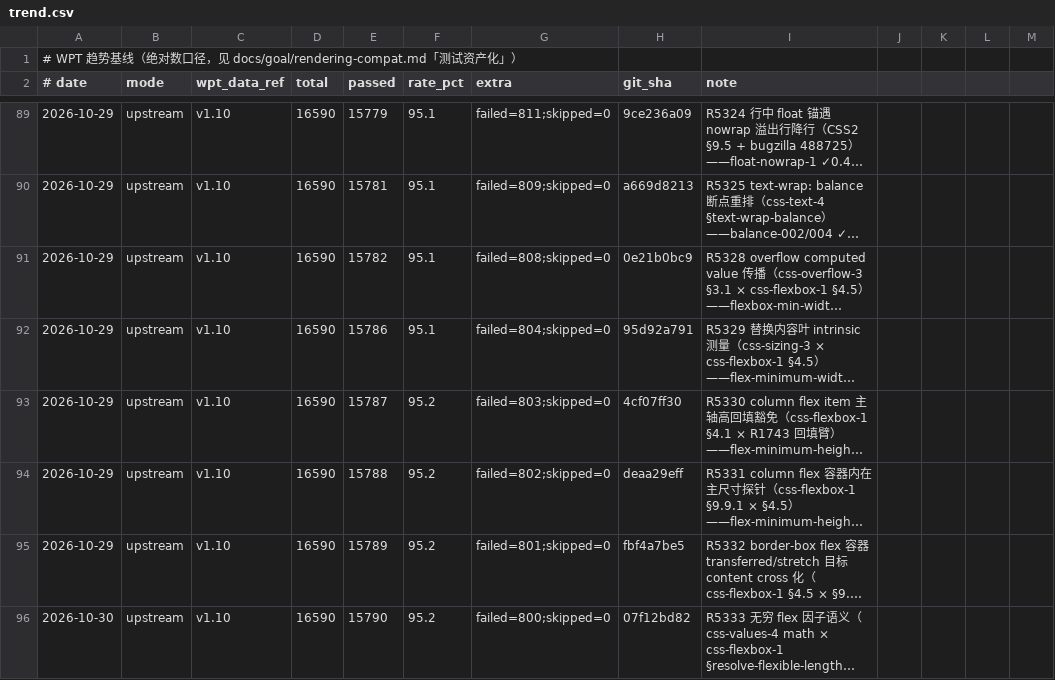
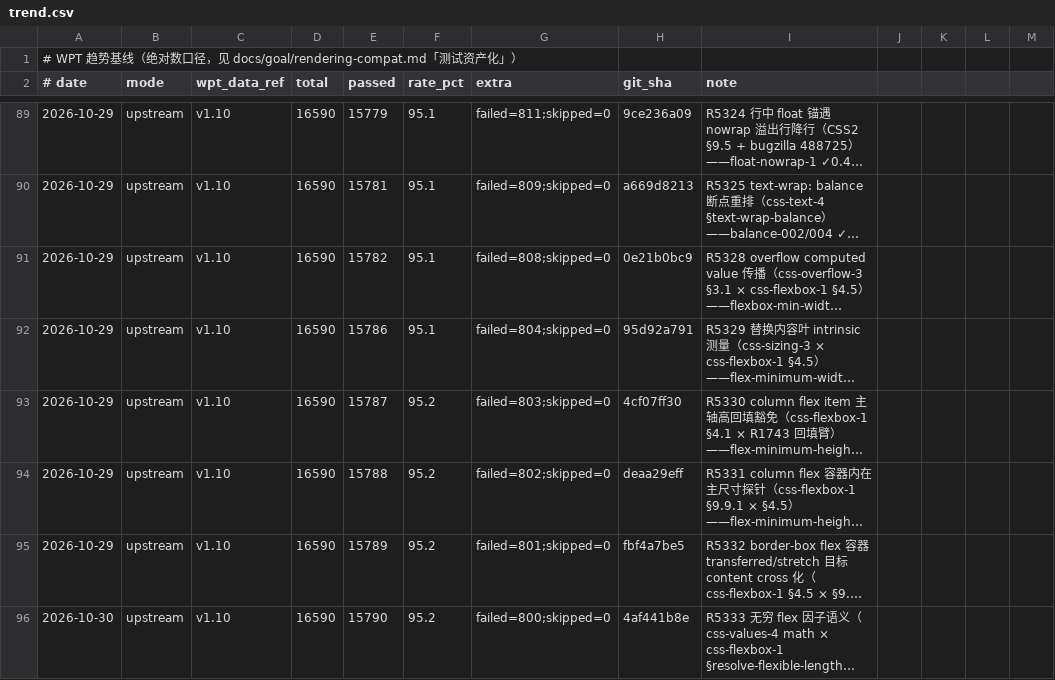
Before and after one commit to leizongmin/ZeroWeb, a CSV file: docs/goal/rendering-compat/evidence/wpt-trends/trend.csv, drawn as a sheet; only a part is shown, gaps mark what is left out; long unchanged cells end in …; the diff names each change by its address in the sheet, - before the commit and + after, or states it on an @@ line.

```diff
--- a/docs/goal/rendering-compat/evidence/wpt-trends/trend.csv
+++ b/docs/goal/rendering-compat/evidence/wpt-trends/trend.csv
-H96 (git_sha): 07f12bd82
+H96 (git_sha): 4af441b8e
```
Also changed, not shown: 4 other files.
